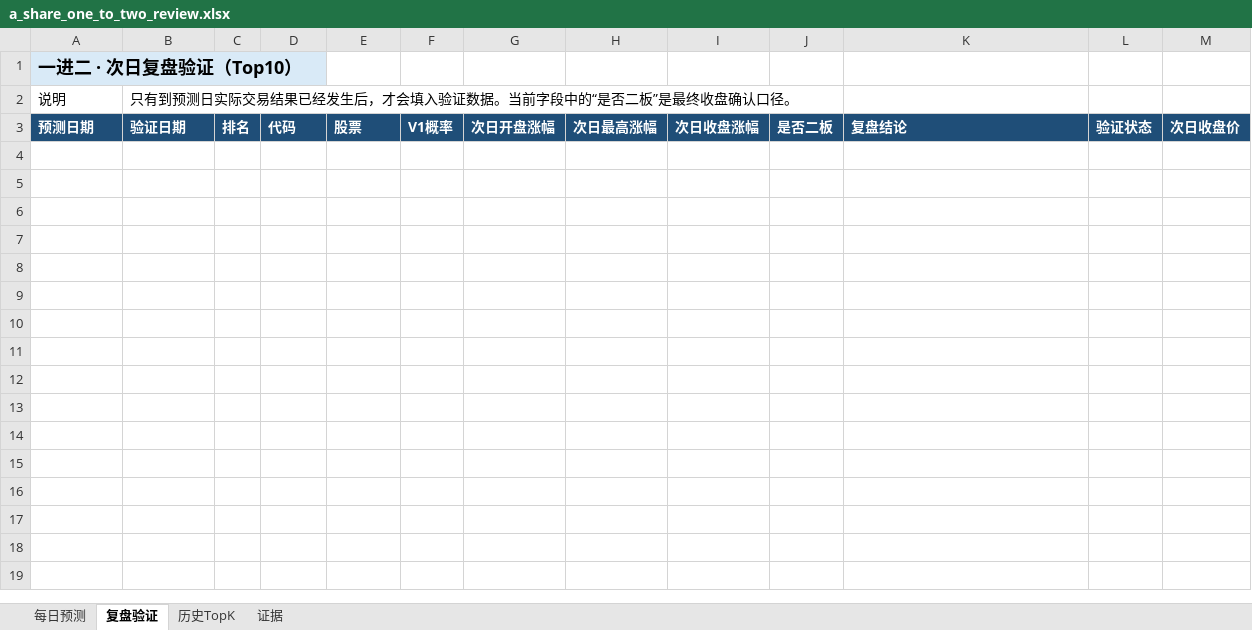
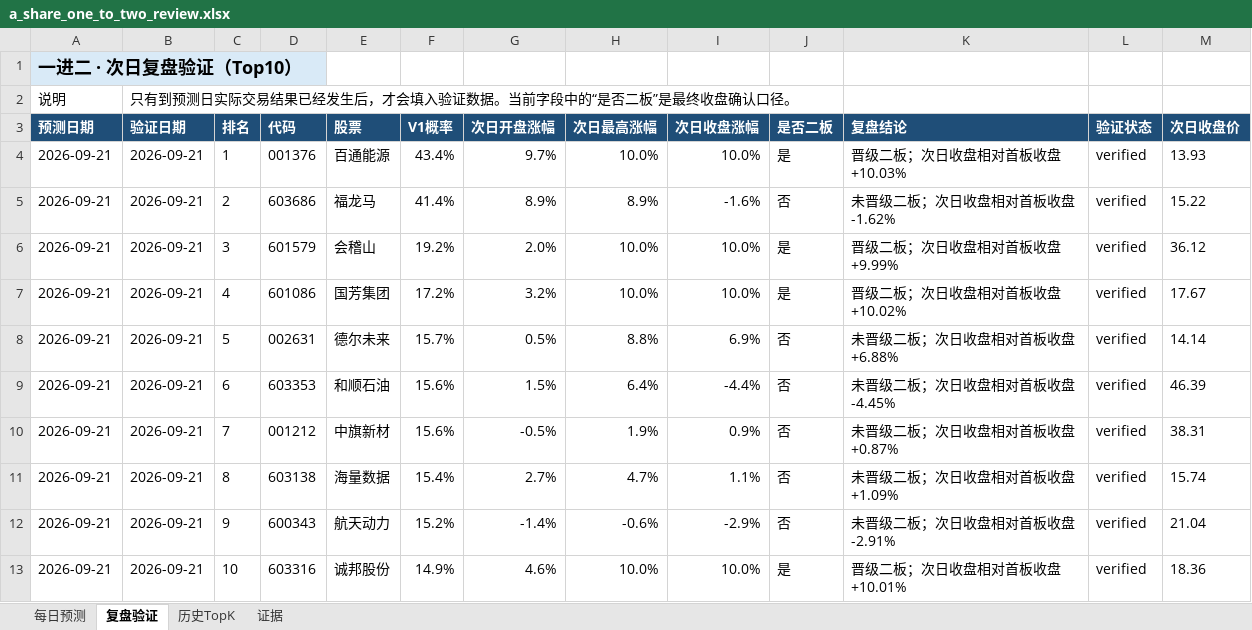
Before and after one commit to ethanjiang1008-lgtm/a-share-one-to-two-picker, an Excel workbook: reports/excel/a_share_one_to_two_review.xlsx, sheet 复盘验证, drawn as a sheet; values as stored, in another font and other column widths than the file's, no borders; the diff names each change by its address in the sheet, - before the commit and + after, or states it on an @@ line.

```diff
--- a/reports/excel/a_share_one_to_two_review.xlsx (sheet 复盘验证)
+++ b/reports/excel/a_share_one_to_two_review.xlsx (sheet 复盘验证)
+row 4: 2026-09-21 | 2026-09-21 | 1 | 001376 | 百通能源 | 43.4% | 9.7% | 10.0% | 10.0% | 是 | 晋级二板；次日收盘相对首板收盘 +10.03% | verified | 13.93
+row 5: 2026-09-21 | 2026-09-21 | 2 | 603686 | 福龙马 | 41.4% | 8.9% | 8.9% | -1.6% | 否 | 未晋级二板；次日收盘相对首板收盘 -1.62% | verified | 15.22
+row 6: 2026-09-21 | 2026-09-21 | 3 | 601579 | 会稽山 | 19.2% | 2.0% | 10.0% | 10.0% | 是 | 晋级二板；次日收盘相对首板收盘 +9.99% | verified | 36.12
+row 7: 2026-09-21 | 2026-09-21 | 4 | 601086 | 国芳集团 | 17.2% | 3.2% | 10.0% | 10.0% | 是 | 晋级二板；次日收盘相对首板收盘 +10.02% | verified | 17.67
+row 8: 2026-09-21 | 2026-09-21 | 5 | 002631 | 德尔未来 | 15.7% | 0.5% | 8.8% | 6.9% | 否 | 未晋级二板；次日收盘相对首板收盘 +6.88% | verified | 14.14
+row 9: 2026-09-21 | 2026-09-21 | 6 | 603353 | 和顺石油 | 15.6% | 1.5% | 6.4% | -4.4% | 否 | 未晋级二板；次日收盘相对首板收盘 -4.45% | verified | 46.39
+row 10: 2026-09-21 | 2026-09-21 | 7 | 001212 | 中旗新材 | 15.6% | -0.5% | 1.9% | 0.9% | 否 | 未晋级二板；次日收盘相对首板收盘 +0.87% | verified | 38.31
+row 11: 2026-09-21 | 2026-09-21 | 8 | 603138 | 海量数据 | 15.4% | 2.7% | 4.7% | 1.1% | 否 | 未晋级二板；次日收盘相对首板收盘 +1.09% | verified | 15.74
+row 12: 2026-09-21 | 2026-09-21 | 9 | 600343 | 航天动力 | 15.2% | -1.4% | -0.6% | -2.9% | 否 | 未晋级二板；次日收盘相对首板收盘 -2.91% | verified | 21.04
+row 13: 2026-09-21 | 2026-09-21 | 10 | 603316 | 诚邦股份 | 14.9% | 4.6% | 10.0% | 10.0% | 是 | 晋级二板；次日收盘相对首板收盘 +10.01% | verified | 18.36
```
Also changed, not shown: sheet 每日预测, sheet 历史TopK, 7 other files.
